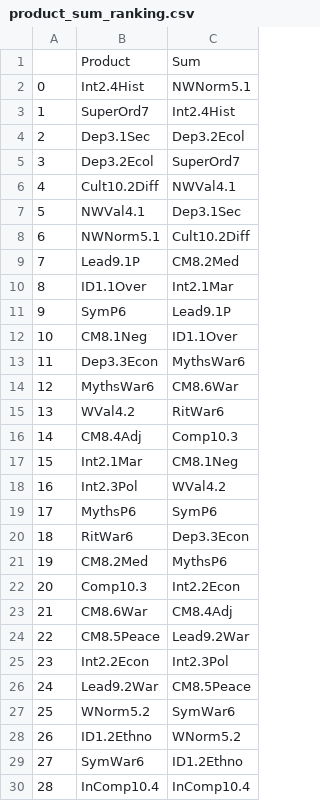
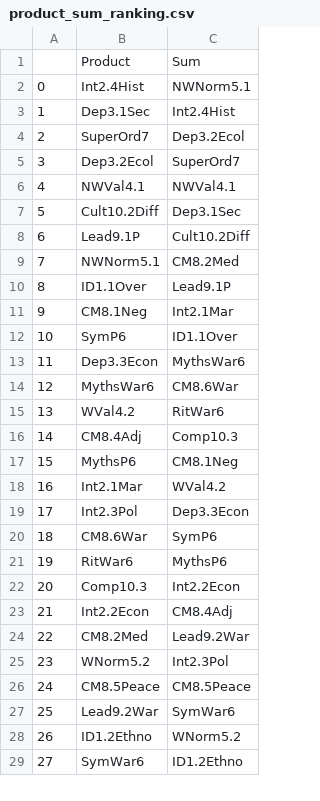
Before and after one commit to knarfamlap/Peace_System, a CSV file: product_sum_ranking.csv, drawn as a sheet; only a part is shown; removed rows and columns are numbered as before the commit, all else as after; the diff covers the shown part only; the diff names each change by its address in the sheet, - before the commit and + after, or states it on an @@ line.

```diff
--- a/product_sum_ranking.csv
+++ b/product_sum_ranking.csv
-row 3: 1 | SuperOrd7 | Int2.4Hist
@@ column A renumbered between rows 3 and 32 @@
-C3: Dep3.2Ecol
+C3: Int2.4Hist
+row 4: 2 | SuperOrd7 | Dep3.2Ecol
-row 6: 4 | Cult10.2Diff | NWVal4.1
-C6: Dep3.1Sec
+C6: NWVal4.1
-row 8: 6 | NWNorm5.1 | Cult10.2Diff
+row 7: 5 | Cult10.2Diff | Dep3.1Sec
-C8: CM8.2Med
+C8: Cult10.2Diff
+row 9: 7 | NWNorm5.1 | CM8.2Med
-C10: Int2.1Mar
+C10: Lead9.1P
-row 11: 9 | SymP6 | Lead9.1P
-C11: ID1.1Over
+C11: Int2.1Mar
+row 12: 10 | SymP6 | ID1.1Over
+row 17: 15 | MythsP6 | CM8.1Neg
-C18: CM8.1Neg
+C18: WVal4.2
-C19: WVal4.2
+C19: Dep3.3Econ
-B20: MythsP6
+B20: CM8.6War
-C21: Dep3.3Econ
+C21: MythsP6
-row 21: 19 | CM8.2Med | MythsP6
-B23: CM8.6War
+B23: Int2.2Econ
+row 24: 22 | CM8.2Med | Lead9.2War
+row 25: 23 | WNorm5.2 | Int2.3Pol
-C26: Lead9.2War
+C26: CM8.5Peace
-row 25: 23 | Int2.2Econ | Int2.3Pol
-C27: CM8.5Peace
+C27: SymWar6
-row 27: 25 | WNorm5.2 | SymWar6
-row 30: 28 | InComp10.4 | InComp10.4
```
Also changed, not shown: 2 added rows, 1 removed row and 2 edited cells elsewhere in this file, proba_sum_product_ranking.csv, 1 other file.
